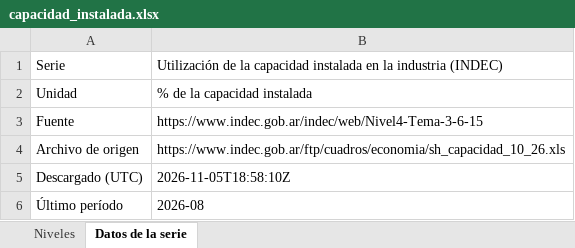
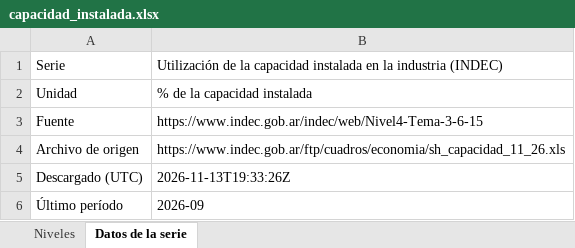
Before and after one commit to rodrigotperelsztein-source/monitor-series, an Excel workbook: data/excel/capacidad_instalada.xlsx, sheet Datos de la serie, drawn as a sheet; values as stored, in another font and other column widths than the file's, no borders; the diff names each change by its address in the sheet, - before the commit and + after, or states it on an @@ line.

```diff
--- a/data/excel/capacidad_instalada.xlsx (sheet Datos de la serie)
+++ b/data/excel/capacidad_instalada.xlsx (sheet Datos de la serie)
-B4: https://www.indec.gob.ar/ftp/cuadros/economia/sh_capacidad_10_26.xls
+B4: https://www.indec.gob.ar/ftp/cuadros/economia/sh_capacidad_11_26.xls
-B5: 2026-11-05T18:58:10Z
+B5: 2026-11-13T19:33:26Z
-B6: 2026-08
+B6: 2026-09
```
Also changed, not shown: sheet Niveles, data/excel/salarios.xlsx, data/excel/salarios_real.xlsx, 56 other files.
